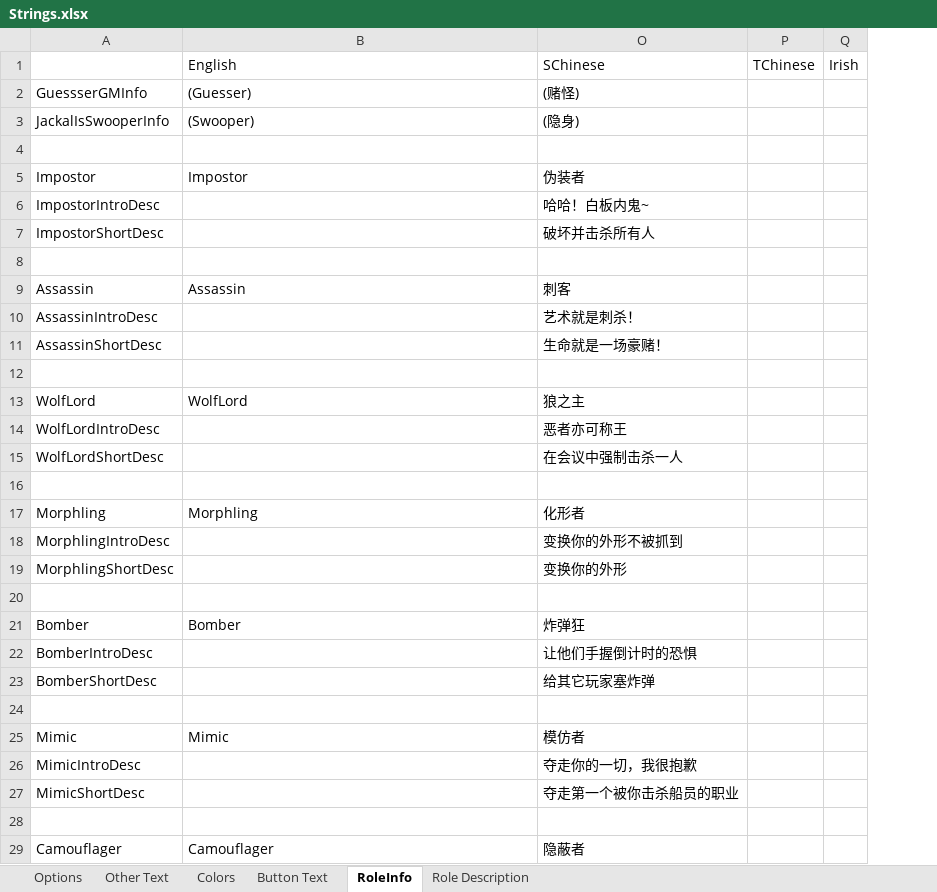
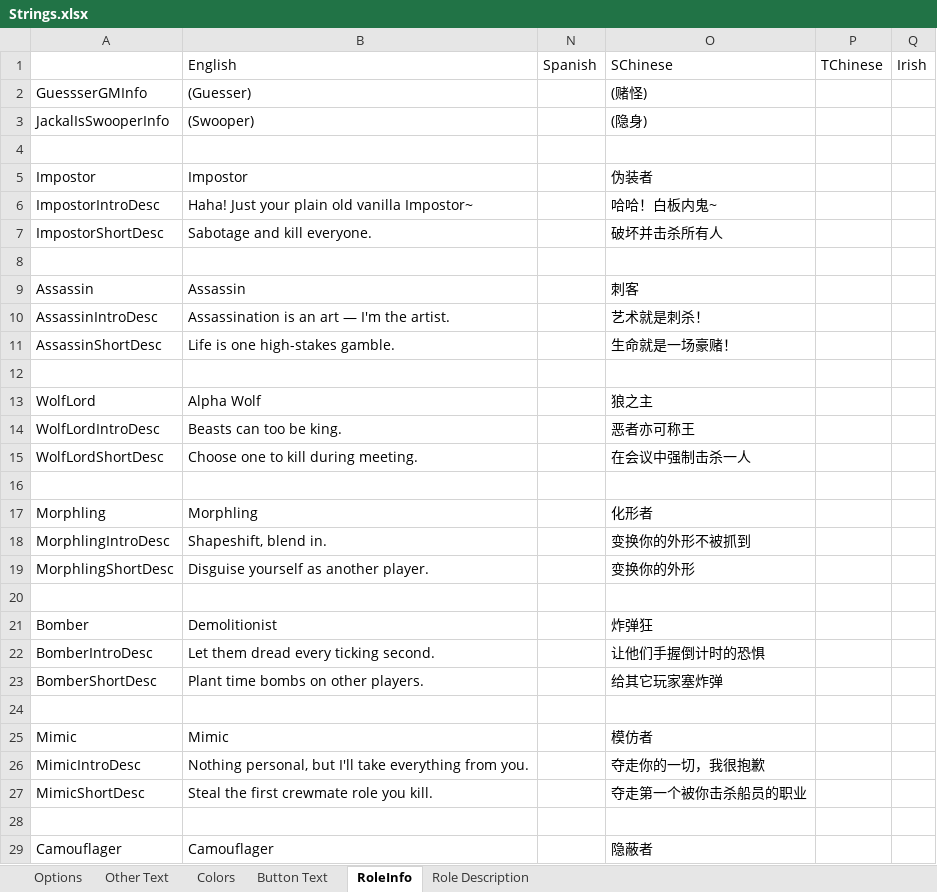
Before and after one commit to mxyx-club/TheOtherUs-Edited, an Excel workbook: Strings.xlsx, sheet RoleInfo, drawn as a sheet; only a part is shown; values as stored, in another font and other column widths than the file's, no borders; the diff covers the shown part only; the diff names each change by its address in the sheet, - before the commit and + after, or states it on an @@ line.

```diff
--- a/Strings.xlsx (sheet RoleInfo)
+++ b/Strings.xlsx (sheet RoleInfo)
@@ column N unhidden, row 1: Spanish @@
-B6: (empty)
+B6: Haha! Just your plain old vanilla Impostor~
-B7: (empty)
+B7: Sabotage and kill everyone.
-B10: (empty)
+B10: Assassination is an art — I'm the artist.
-B11: (empty)
+B11: Life is one high-stakes gamble.
-B13: WolfLord
+B13: Alpha Wolf
-B14: (empty)
+B14: Beasts can too be king.
-B15: (empty)
+B15: Choose one to kill during meeting.
-B18: (empty)
+B18: Shapeshift, blend in.
-B19: (empty)
+B19: Disguise yourself as another player.
-B21: Bomber
+B21: Demolitionist
-B22: (empty)
+B22: Let them dread every ticking second.
-B23: (empty)
+B23: Plant time bombs on other players.
-B26: (empty)
+B26: Nothing personal, but I'll take everything from you.
-B27: (empty)
+B27: Steal the first crewmate role you kill.
```
Also changed, not shown: 238 edited cells elsewhere in this sheet, sheet Options, sheet Role Description, sheet Button Text, sheet Other Text, sheet Colors.
